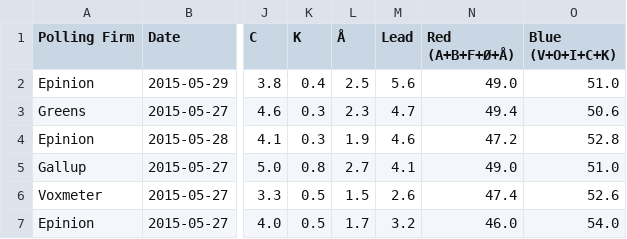
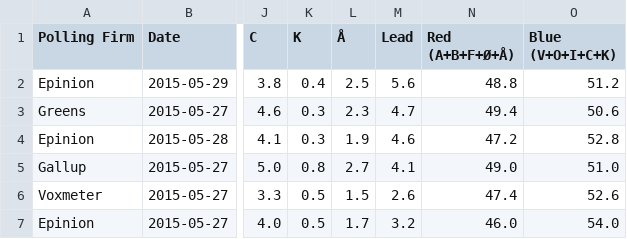
Before and after one commit to ndarville/danish-polls, a CSV file: all-polls.csv, drawn as a sheet; only a part is shown, gaps mark what is left out; the diff names each change by its address in the sheet, - before the commit and + after, or states it on an @@ line.

Commit message:
Fixed Epinion poll whose bloc tallies were rounded by DR

```diff
--- a/all-polls.csv
+++ b/all-polls.csv
-N2 (Red (A+B+F+Ø+Å)): 49.0
+N2 (Red (A+B+F+Ø+Å)): 48.8
-O2 (Blue (V+O+I+C+K)): 51.0
+O2 (Blue (V+O+I+C+K)): 51.2
```
Also changed, not shown: data.csv, 1 other file.
